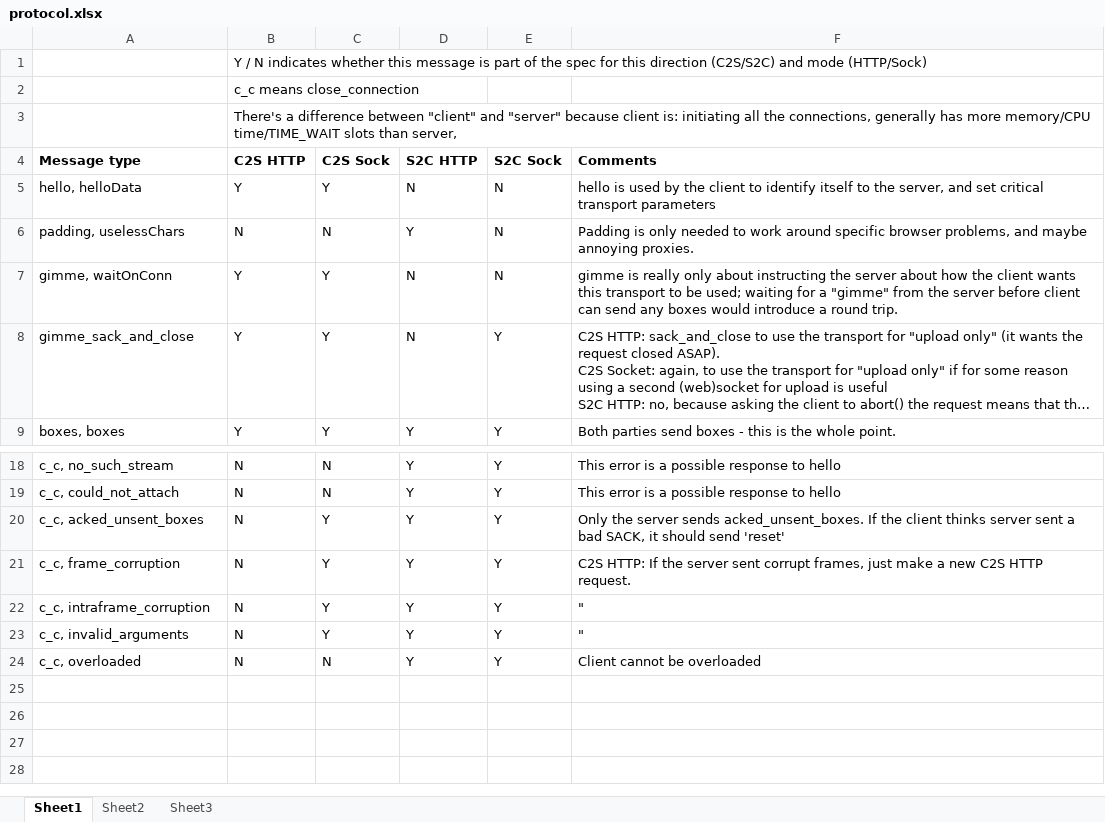
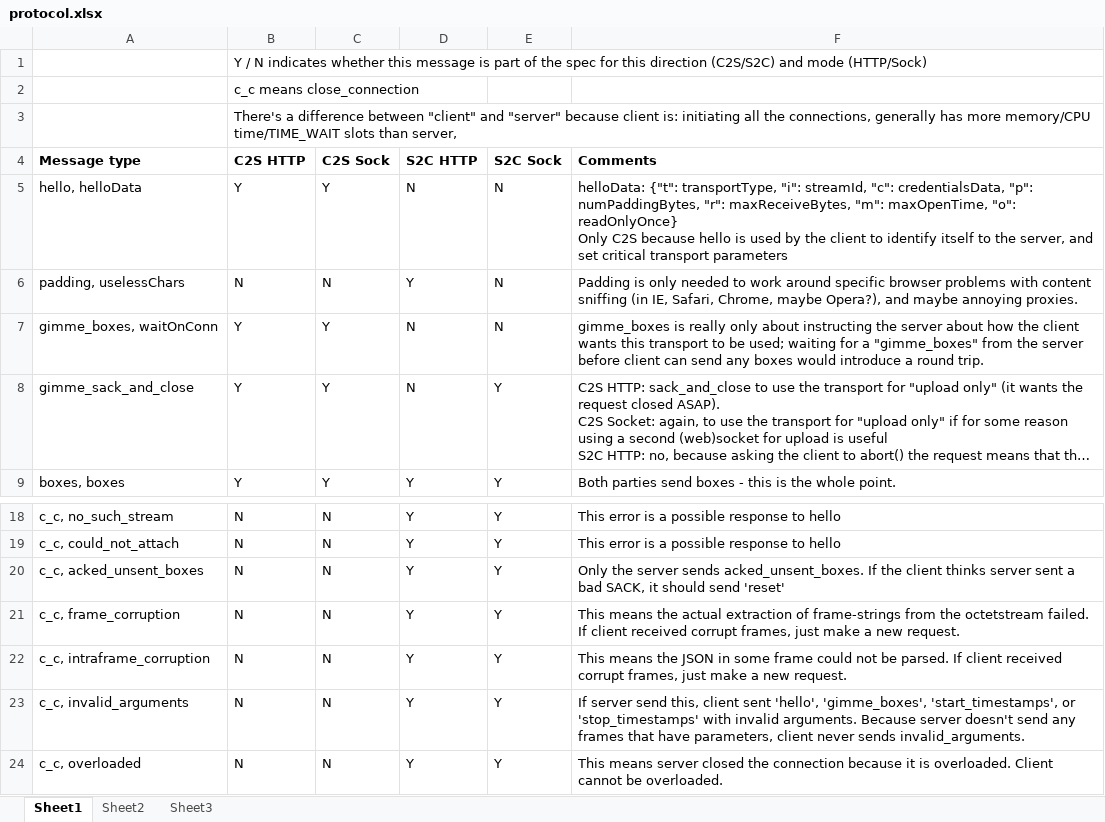
Before and after one commit to ludiosarchive/Minerva, an Excel workbook: docs/protocol.xlsx, sheet Sheet1, drawn as a sheet; only a part is shown, gaps mark what is left out; long unchanged cells end in …; values as stored, in another font and other column widths than the file's, no borders; conditional formats not drawn; ↵ is a line break in a cell; the diff names each change by its address in the sheet, - before the commit and + after, or states it on an @@ line.

Commit message:
change how the protocol works; make it simpler

```diff
--- a/docs/protocol.xlsx (sheet Sheet1)
+++ b/docs/protocol.xlsx (sheet Sheet1)
-F5 (Comments): hello is…
+F5 (Comments): helloData: {"t": transportType, "i": streamId, "c": credentialsData, "p": numPaddingBytes, "r": maxReceiveBytes, "m": maxOpenTime, "o": readOnlyOnce} ↵ Only C2S because hello is…
-F6 (Comments): …specific browser problems, and maybe…
+F6 (Comments): …specific browser problems with content sniffing (in IE, Safari, Chrome, maybe Opera?), and maybe…
-A7 (Message type): gimme, waitOnConn
+A7 (Message type): gimme_boxes, waitOnConn
-F7 (Comments): gimme is really only about instructing the server about how the client wants this transport to be used; waiting for a "gimme" from the…
+F7 (Comments): gimme_boxes is really only about instructing the server about how the client wants this transport to be used; waiting for a "gimme_boxes" from the…
-C20:C23 (C2S Sock): Y
+C20:C23 (C2S Sock): N
-F21 (Comments): C2S HTTP: If the server sent corrupt frames, just make a new C2S HTTP request.
+F21 (Comments): This means the actual extraction of frame-strings from the octetstream failed. If client received corrupt frames, just make a new request.
-F22 (Comments): "
+F22 (Comments): This means the JSON in some frame could not be parsed. If client received corrupt frames, just make a new request.
-F23 (Comments): "
+F23 (Comments): If server send this, client sent 'hello', 'gimme_boxes', 'start_timestamps', or 'stop_timestamps' with invalid arguments. Because server doesn't send any frames that have parameters, client never sends invalid_arguments.
-F24 (Comments): Client cannot be overloaded
+F24 (Comments): This means server closed the connection because it is overloaded. Client cannot be overloaded.
```
